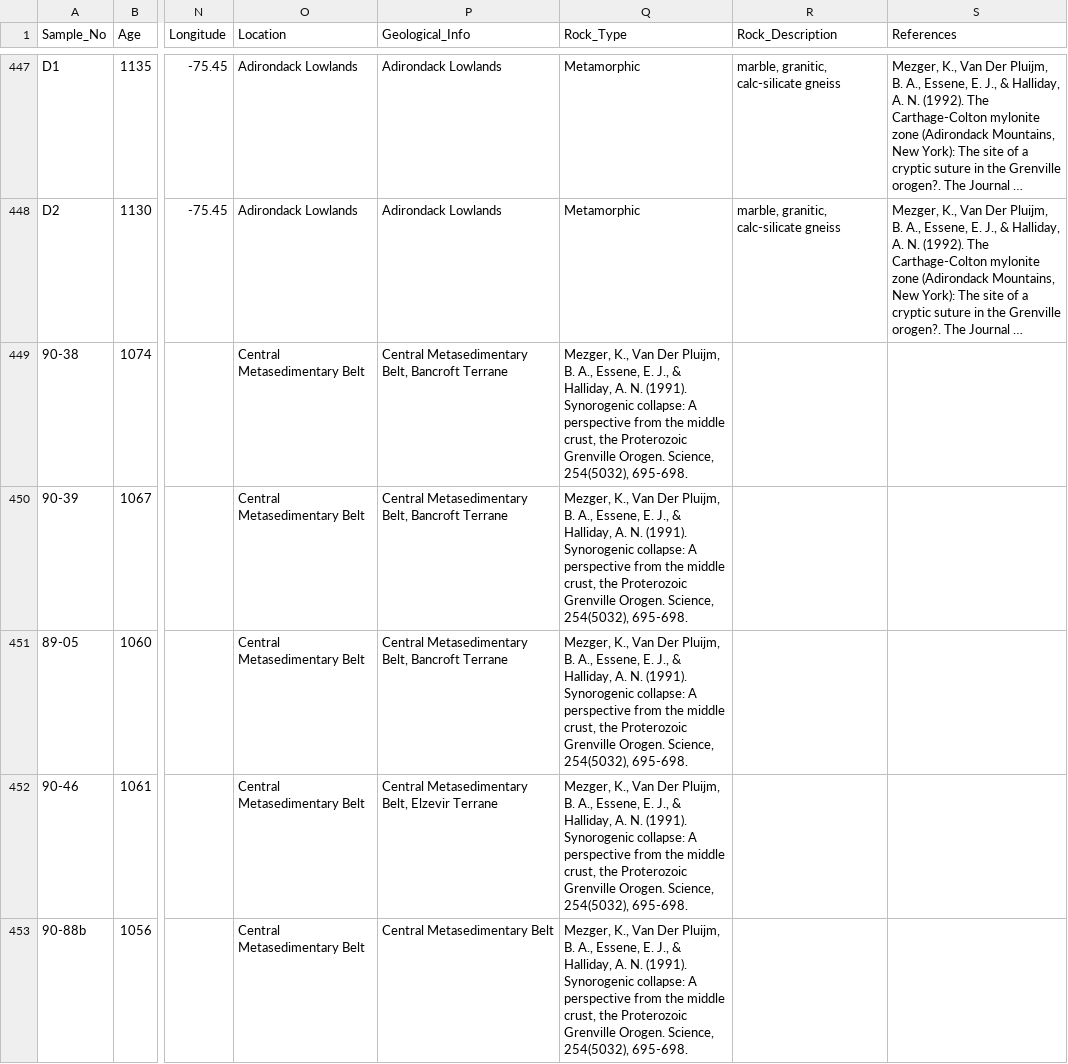
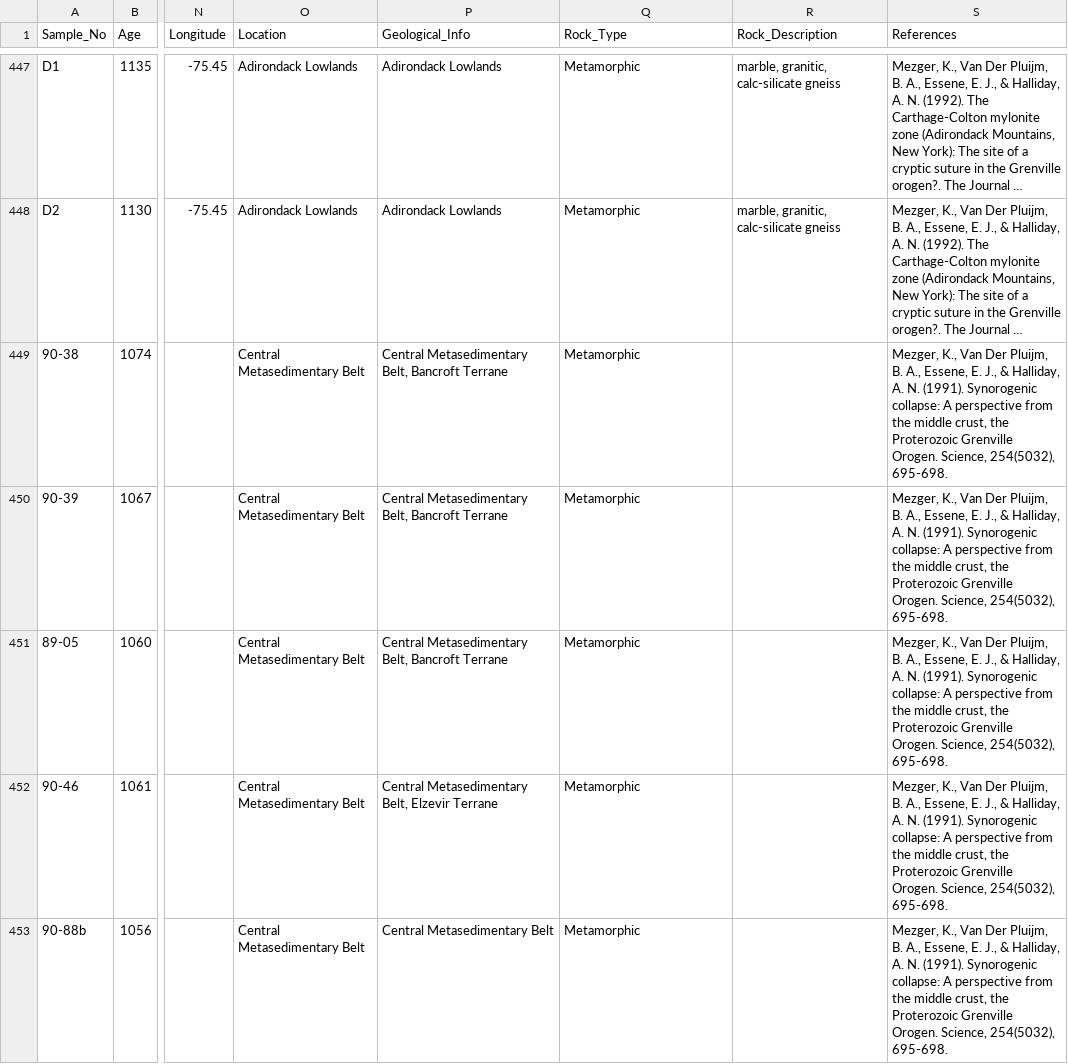
Before and after one commit to Swanson-Hysell-Group/Grenville_seminar, a CSV file: data/thermochron_compilation/study_summary.csv, drawn as a sheet; only a part is shown, gaps mark what is left out; long unchanged cells end in …; the diff covers the shown part only; the diff names each change by its address in the sheet, - before the commit and + after, or states it on an @@ line.

Commit message:
split thermochron to studies so that they can be matched with pmag by unit

```diff
--- a/data/thermochron_compilation/study_summary.csv
+++ b/data/thermochron_compilation/study_summary.csv
-Q449:Q453 (Rock_Type): Mezger, K., Van Der Pluijm, B. A., Essene, E. J., & Halliday, A. N. (1991). Synorogenic collapse: A perspective from the middle crust, the Proterozoic Grenville Orogen. Science, 254(5032), 695-698.
+Q449:Q453 (Rock_Type): Metamorphic
-S449:S453 (References): (empty)
+S449:S453 (References): Mezger, K., Van Der Pluijm, B. A., Essene, E. J., & Halliday, A. N. (1991). Synorogenic collapse: A perspective from the middle crust, the Proterozoic Grenville Orogen. Science, 254(5032), 695-698.
```
Also changed, not shown: 31 edited cells elsewhere in this file, data/thermochron_compilation/Cosca1991a.csv, 53 other files.
